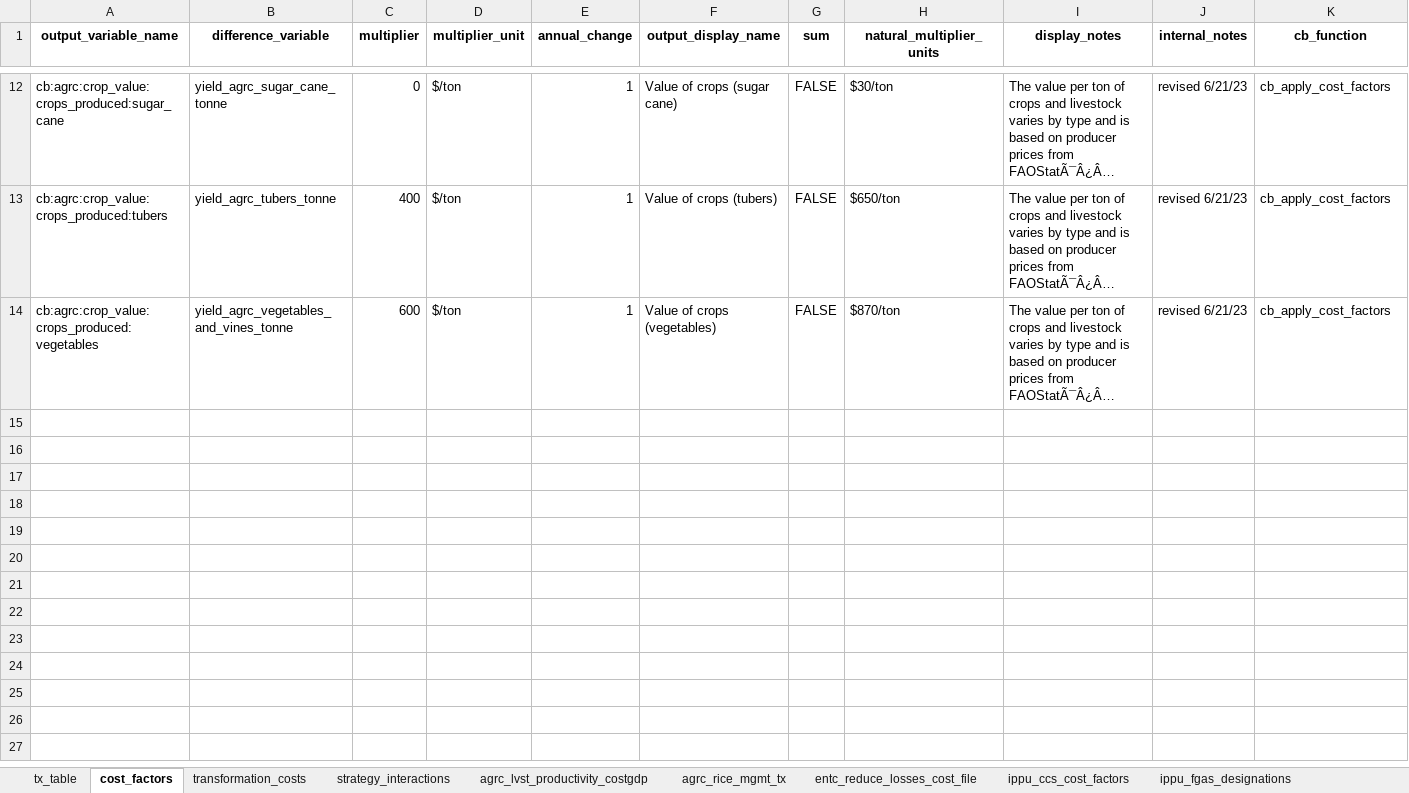
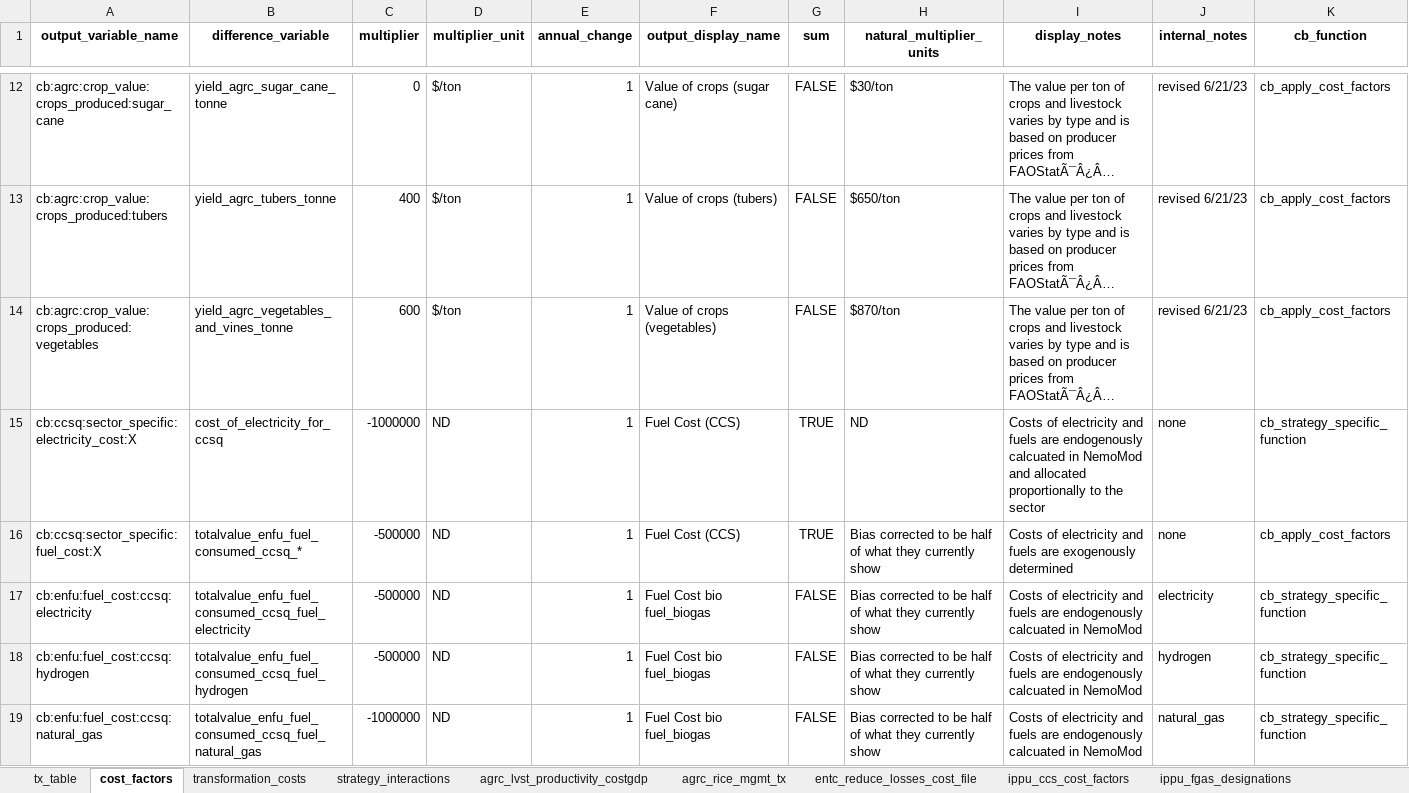
Before and after one commit to sisepuede-framework/ssp_morocco, an Excel workbook: ssp_modeling/cost-benefits/cb_config_files/cb_config_params.xlsx, sheet cost_factors, drawn as a sheet; only a part is shown, gaps mark what is left out; long unchanged cells end in …; values as stored, in another font and other column widths than the file's, no borders; rows hold the shown columns only; the diff covers the shown part only; the diff names each change by its address in the sheet, - before the commit and + after, or states it on an @@ line.

```diff
--- a/ssp_modeling/cost-benefits/cb_config_files/cb_config_params.xlsx (sheet cost_factors)
+++ b/ssp_modeling/cost-benefits/cb_config_files/cb_config_params.xlsx (sheet cost_factors)
@@ row 15 unhidden: cb:ccsq:sector_specific:electricity_cost:X | cost_of_electricity_for_ccsq | -1000000 | ND | 1 | Fuel Cost (CCS) | TRUE | ND | Costs of electricity and fuels are endogenously calcuated in NemoMod and allocated proportionally to the sector | none | cb_strategy_specific_function @@
@@ row 16 unhidden: cb:ccsq:sector_specific:fuel_cost:X | totalvalue_enfu_fuel_consumed_ccsq_* | -500000 | ND | 1 | Fuel Cost (CCS) | TRUE | Bias corrected to be half of what they currently show | Costs of electricity and fuels are exogenously determined | none | cb_apply_cost_factors @@
@@ row 17 unhidden: cb:enfu:fuel_cost:ccsq:electricity | totalvalue_enfu_fuel_consumed_ccsq_fuel_electricity | -500000 | ND | 1 | Fuel Cost bio fuel_biogas | FALSE | Bias corrected to be half of what they currently show | Costs of electricity and fuels are endogenously calcuated in NemoMod | electricity | cb_strategy_specific_function @@
@@ row 18 unhidden: cb:enfu:fuel_cost:ccsq:hydrogen | totalvalue_enfu_fuel_consumed_ccsq_fuel_hydrogen | -500000 | ND | 1 | Fuel Cost bio fuel_biogas | FALSE | Bias corrected to be half of what they currently show | Costs of electricity and fuels are endogenously calcuated in NemoMod | hydrogen | cb_strategy_specific_function @@
@@ row 19 unhidden: cb:enfu:fuel_cost:ccsq:natural_gas | totalvalue_enfu_fuel_consumed_ccsq_fuel_natural_gas | -1000000 | ND | 1 | Fuel Cost bio fuel_biogas | FALSE | Bias corrected to be half of what they currently show | Costs of electricity and fuels are endogenously calcuated in NemoMod | natural_gas | cb_strategy_specific_function @@
```
Also changed, not shown: 140 hidden or unhidden rows elsewhere in this sheet, sheet transformation_costs, sheet tx_table, 6 other files.
